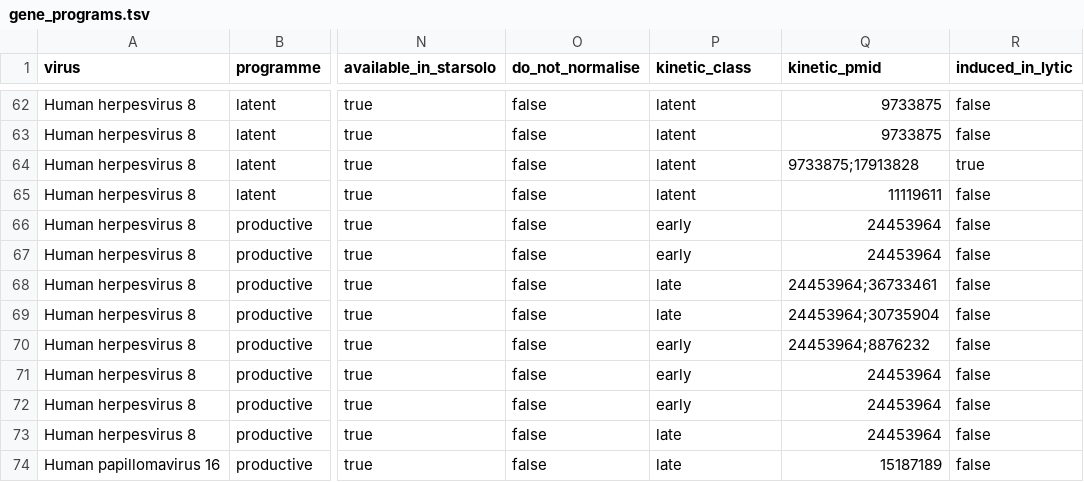
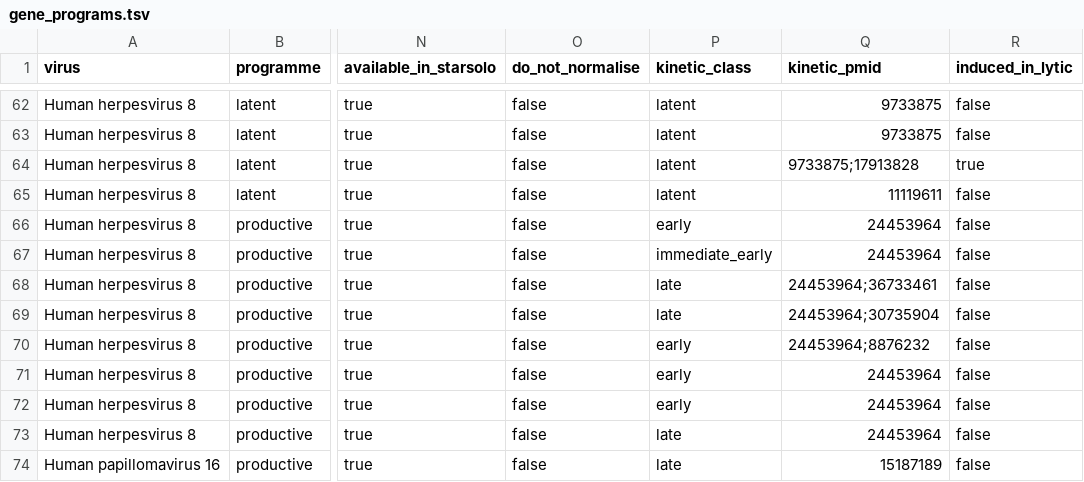
Before and after one commit to mdmanurung/ViralScan, a TSV file: src/viralscan/data/gene_programs.tsv, drawn as a sheet; only a part is shown, gaps mark what is left out; the diff names each change by its address in the sheet, - before the commit and + after, or states it on an @@ line.

```diff
--- a/src/viralscan/data/gene_programs.tsv
+++ b/src/viralscan/data/gene_programs.tsv
-P67 (kinetic_class): early
+P67 (kinetic_class): immediate_early
```
Also changed, not shown: 5 other files.
